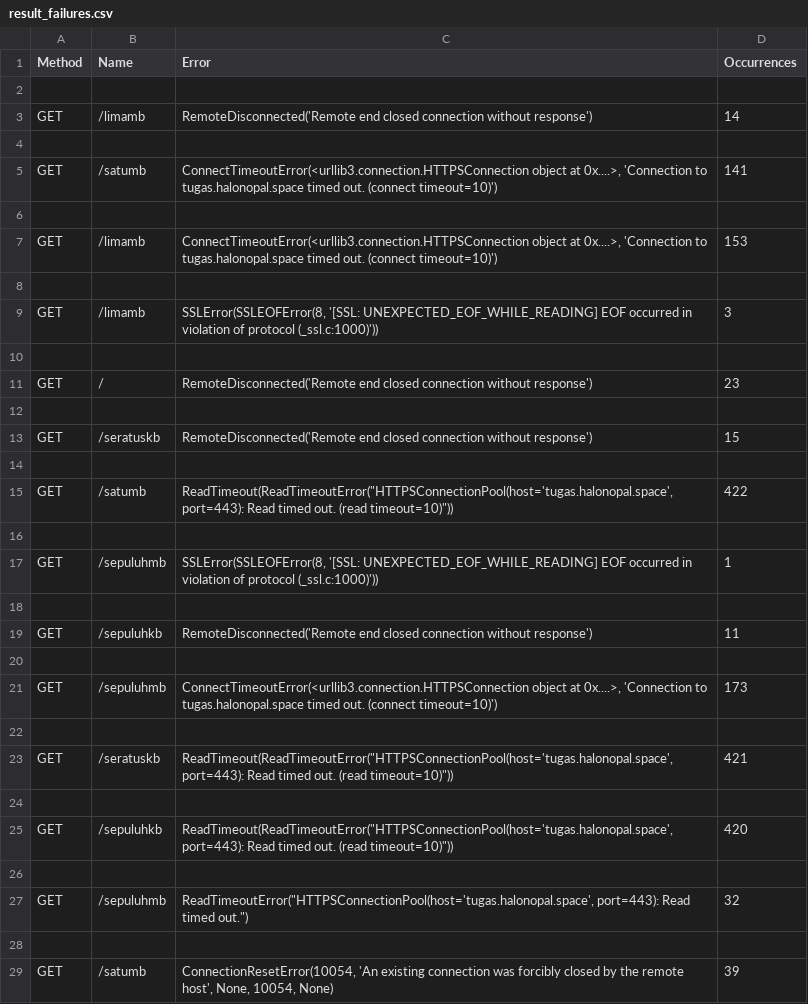
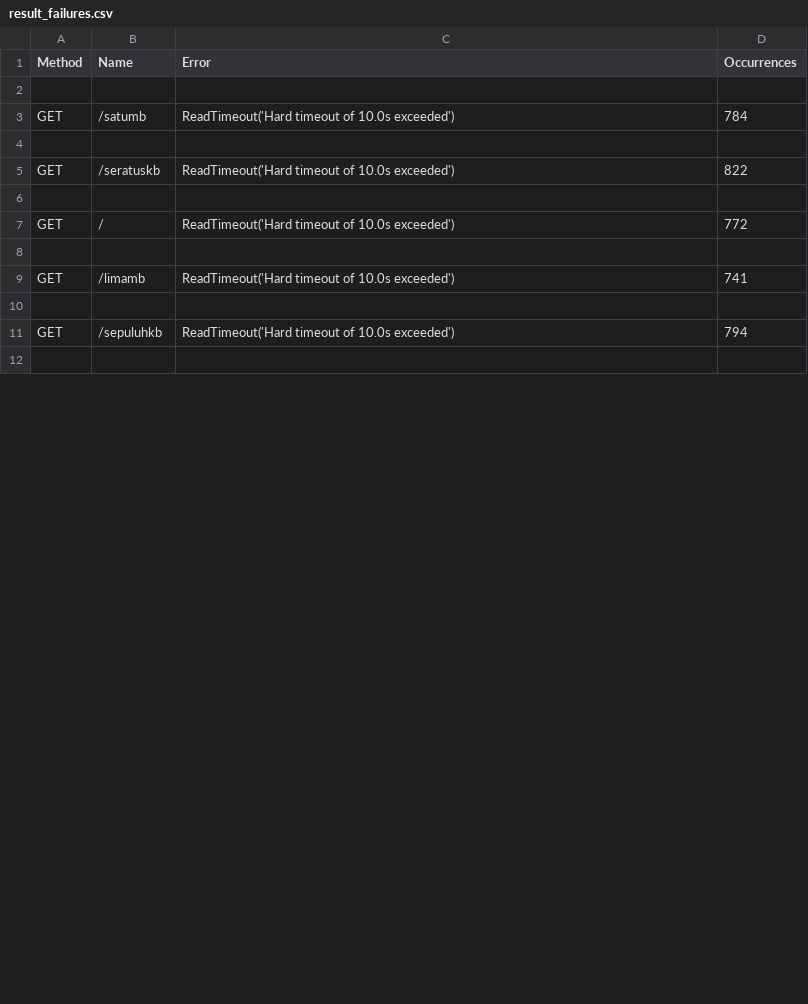
Before and after one commit to NaufalH27/sistemTerdistribusi, a CSV file: tugas3/load_test/result_failures.csv, drawn as a sheet; only a part is shown; the diff covers the shown part only.

```diff
--- a/tugas3/load_test/result_failures.csv
+++ b/tugas3/load_test/result_failures.csv
@@ -2,28 +2,11 @@ Method,Name,Error,Occurrences
 
-GET,/limamb,RemoteDisconnected('Remote end closed connection without response'),14
+GET,/satumb,ReadTimeout('Hard timeout of 10.0s exceeded'),784
 
-GET,/satumb,"ConnectTimeoutError(<urllib3.connection.HTTPSConnection object at 0x....>, 'Connection to tugas.halonopal.space timed out. (connect timeout=10)')",141
+GET,/seratuskb,ReadTimeout('Hard timeout of 10.0s exceeded'),822
 
-GET,/limamb,"ConnectTimeoutError(<urllib3.connection.HTTPSConnection object at 0x....>, 'Connection to tugas.halonopal.space timed out. (connect timeout=10)')",153
+GET,/,ReadTimeout('Hard timeout of 10.0s exceeded'),772
 
-GET,/limamb,"SSLError(SSLEOFError(8, '[SSL: UNEXPECTED_EOF_WHILE_READING] EOF occurred in violation of protocol (_ssl.c:1000)'))",3
+GET,/limamb,ReadTimeout('Hard timeout of 10.0s exceeded'),741
 
-GET,/,RemoteDisconnected('Remote end closed connection without response'),23
+GET,/sepuluhkb,ReadTimeout('Hard timeout of 10.0s exceeded'),794
 
-GET,/seratuskb,RemoteDisconnected('Remote end closed connection without response'),15
-
-GET,/satumb,"ReadTimeout(ReadTimeoutError(""HTTPSConnectionPool(host='tugas.halonopal.space', port=443): Read timed out. (read timeout=10)""))",422
-
-GET,/sepuluhmb,"SSLError(SSLEOFError(8, '[SSL: UNEXPECTED_EOF_WHILE_READING] EOF occurred in violation of protocol (_ssl.c:1000)'))",1
-
-GET,/sepuluhkb,RemoteDisconnected('Remote end closed connection without response'),11
-
-GET,/sepuluhmb,"ConnectTimeoutError(<urllib3.connection.HTTPSConnection object at 0x....>, 'Connection to tugas.halonopal.space timed out. (connect timeout=10)')",173
-
-GET,/seratuskb,"ReadTimeout(ReadTimeoutError(""HTTPSConnectionPool(host='tugas.halonopal.space', port=443): Read timed out. (read timeout=10)""))",421
-
-GET,/sepuluhkb,"ReadTimeout(ReadTimeoutError(""HTTPSConnectionPool(host='tugas.halonopal.space', port=443): Read timed out. (read timeout=10)""))",420
-
-GET,/sepuluhmb,"ReadTimeoutError(""HTTPSConnectionPool(host='tugas.halonopal.space', port=443): Read timed out."")",32
-
-GET,/satumb,"ConnectionResetError(10054, 'An existing connection was forcibly closed by the remote host', None, 10054, None)",39
```
Also changed, not shown: 31 removed rows and 2 edited cells elsewhere in this file, tugas3/load_test/result_stats.csv, tugas3/load_test/result_stats_history.csv, 43 other files.
